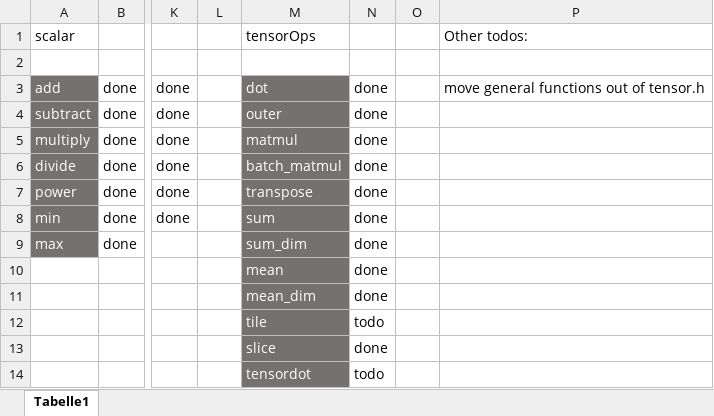
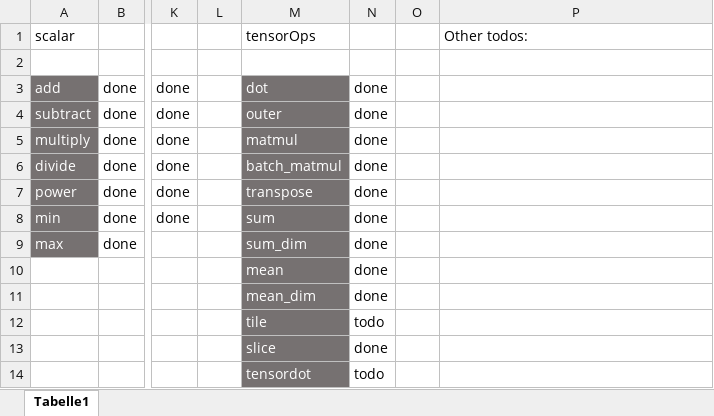
Before and after one commit to felixb419/kaad, an Excel workbook: todo.xlsx, sheet Tabelle1, drawn as a sheet; only a part is shown, gaps mark what is left out; values as stored, in another font and other column widths than the file's, no borders; conditional formats not drawn; the diff names each change by its address in the sheet, - before the commit and + after, or states it on an @@ line.

Commit message:
refactor: moved general functions from tensor.h to utils.h

```diff
--- a/todo.xlsx (sheet Tabelle1)
+++ b/todo.xlsx (sheet Tabelle1)
-P3 (Other todos:): move general functions out of tensor.h
+P3 (Other todos:): (empty)
```
Also changed, not shown: 4 other files.
